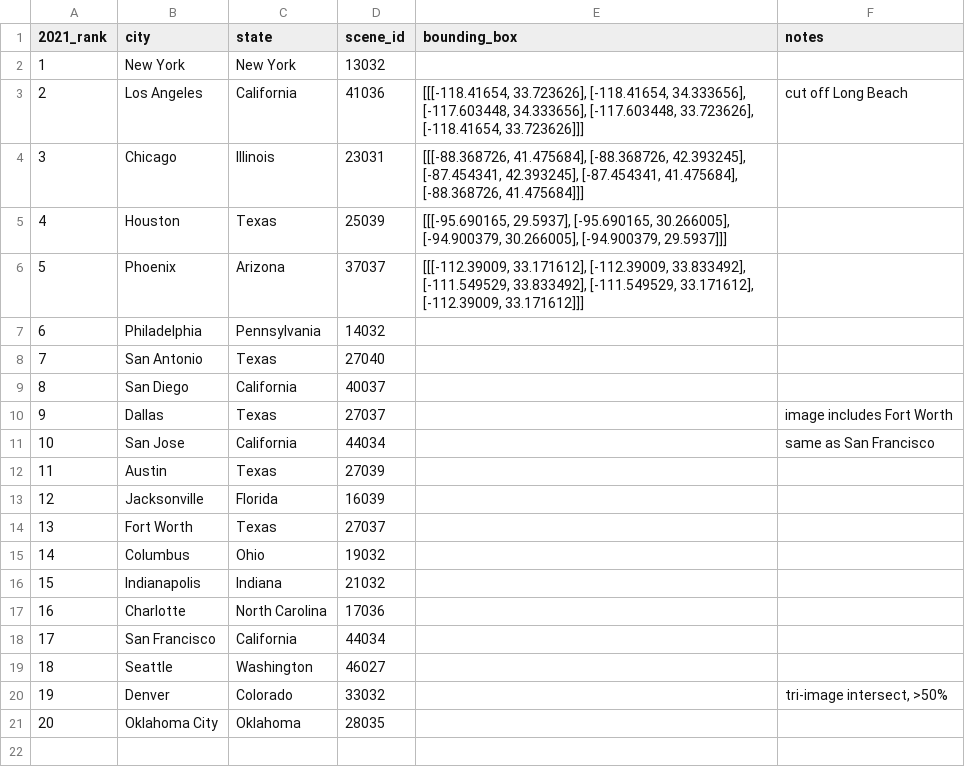
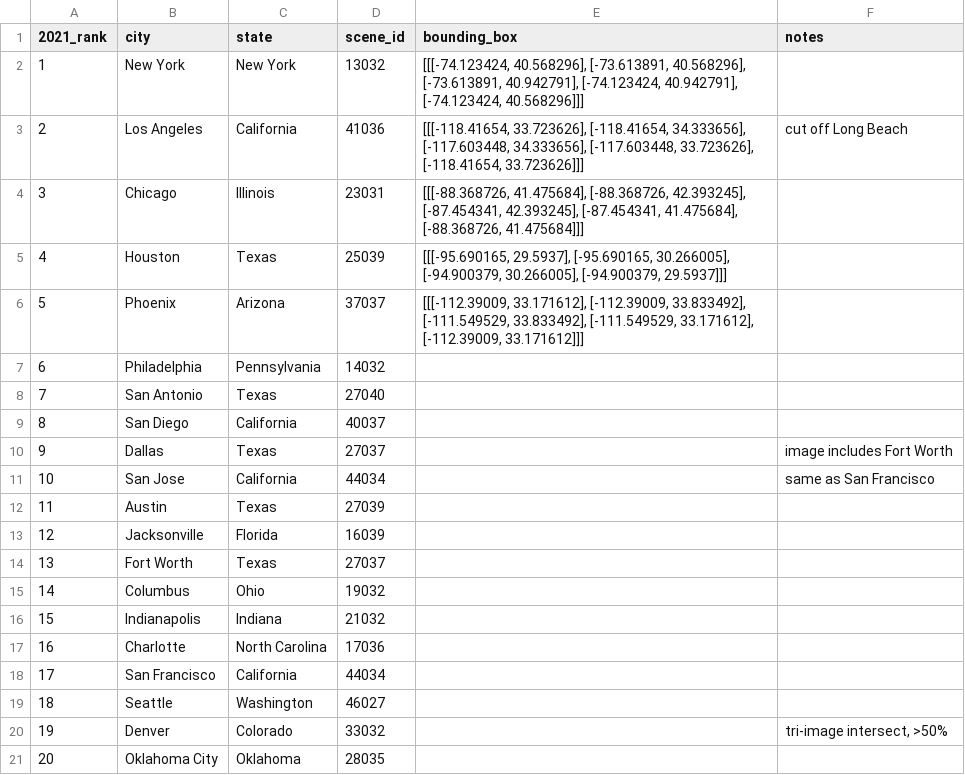
Before and after one commit to Way-Yuhao/ISLAND, a CSV file: data/us_cities.csv, drawn as a sheet.

```diff
--- a/data/us_cities.csv
+++ b/data/us_cities.csv
@@ -1,3 +1,3 @@
 2021_rank,city,state,scene_id,bounding_box,notes
-1,New York,New York,13032,,
+1,New York,New York,13032,"[[[-74.123424, 40.568296], [-73.613891, 40.568296], [-73.613891, 40.942791], [-74.123424, 40.942791], [-74.123424, 40.568296]]]",
 2,Los Angeles,California,41036,"[[[-118.41654, 33.723626], [-118.41654, 34.333656], [-117.603448, 34.333656], [-117.603448, 33.723626], [-118.41654, 33.723626]]]",cut off Long Beach
```
Also changed, not shown: 5 other files.
